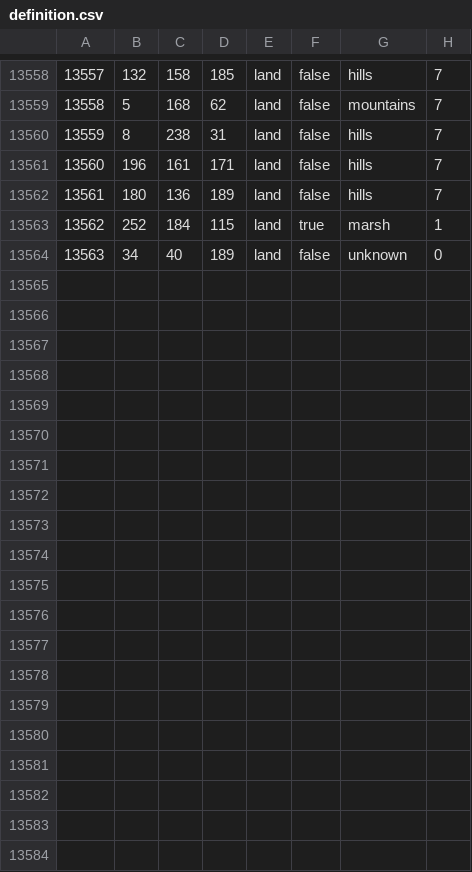
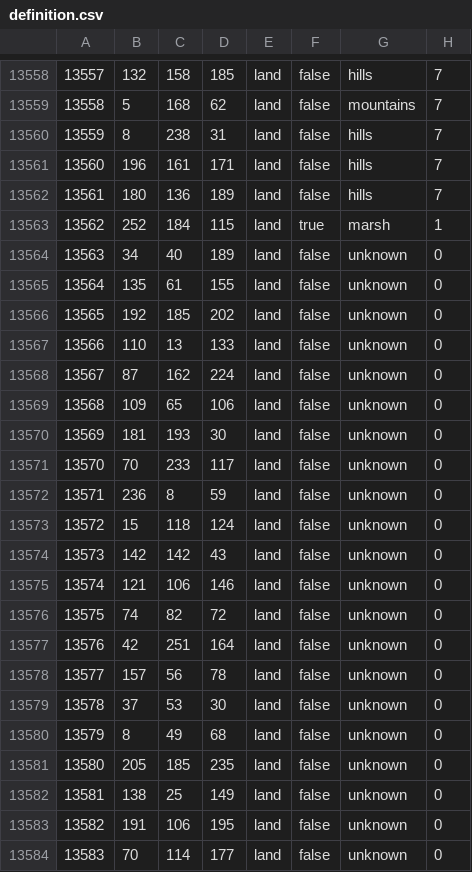
Before and after one commit to powerblo/End-of-a-New-Beginning, a CSV file: toi/map/definition.csv, drawn as a sheet; only a part is shown, gaps mark what is left out.

```diff
--- a/toi/map/definition.csv
+++ b/toi/map/definition.csv
@@ -13564 +13564,21 @@
 13563;34;40;189;land;false;unknown;0
+13564;135;61;155;land;false;unknown;0
+13565;192;185;202;land;false;unknown;0
+13566;110;13;133;land;false;unknown;0
+13567;87;162;224;land;false;unknown;0
+13568;109;65;106;land;false;unknown;0
+13569;181;193;30;land;false;unknown;0
+13570;70;233;117;land;false;unknown;0
+13571;236;8;59;land;false;unknown;0
+13572;15;118;124;land;false;unknown;0
+13573;142;142;43;land;false;unknown;0
+13574;121;106;146;land;false;unknown;0
+13575;74;82;72;land;false;unknown;0
+13576;42;251;164;land;false;unknown;0
+13577;157;56;78;land;false;unknown;0
+13578;37;53;30;land;false;unknown;0
+13579;8;49;68;land;false;unknown;0
+13580;205;185;235;land;false;unknown;0
+13581;138;25;149;land;false;unknown;0
+13582;191;106;195;land;false;unknown;0
+13583;70;114;177;land;false;unknown;0
```
Also changed, not shown: 24 other files.
